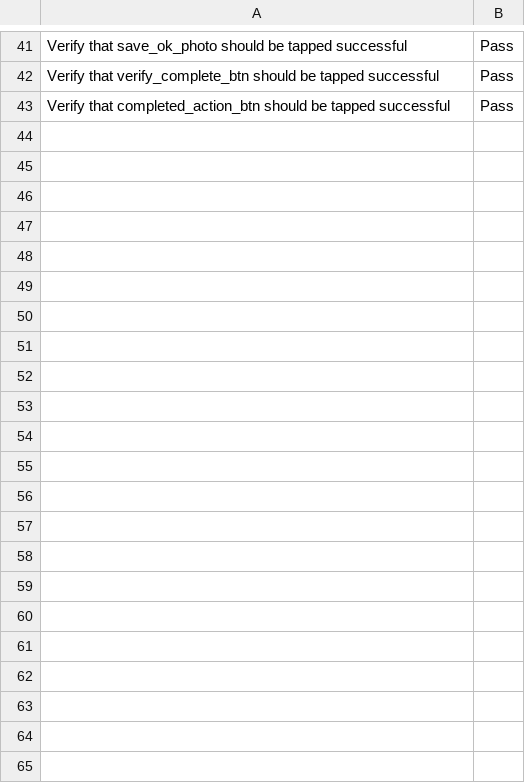
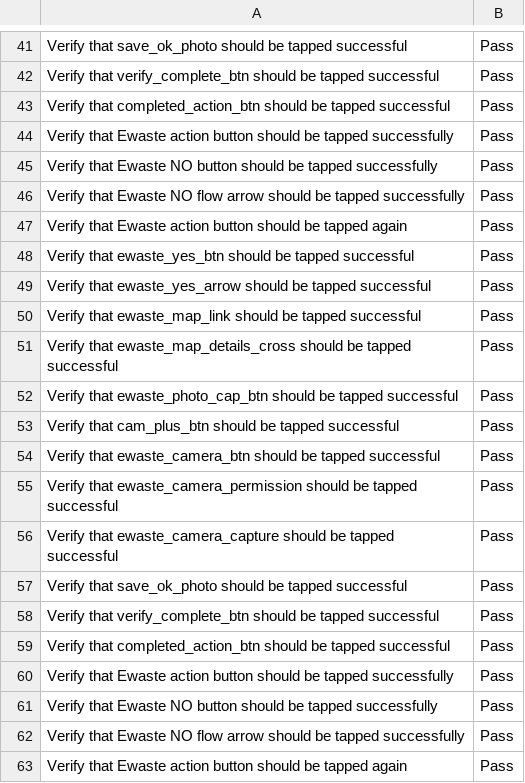
Before and after one commit to nasirsyasin/Dashboard_Earth_Automation-, a CSV file: Results/Ewaste_results.csv, drawn as a sheet; only a part is shown, gaps mark what is left out; the diff covers the shown part only; the diff names each change by its address in the sheet, - before the commit and + after, or states it on an @@ line.

```diff
--- a/Results/Ewaste_results.csv
+++ b/Results/Ewaste_results.csv
+row 44: Verify that Ewaste action button should be tapped successfully | Pass
+row 45: Verify that Ewaste NO button should be tapped successfully | Pass
+row 46: Verify that Ewaste NO flow arrow should be tapped successfully | Pass
+row 47: Verify that Ewaste action button should be tapped again | Pass
+row 48: Verify that ewaste_yes_btn should be tapped successful | Pass
+row 49: Verify that ewaste_yes_arrow should be tapped successful | Pass
+row 50: Verify that ewaste_map_link should be tapped successful | Pass
+row 51: Verify that ewaste_map_details_cross should be tapped successful | Pass
+row 52: Verify that ewaste_photo_cap_btn should be tapped successful | Pass
+row 53: Verify that cam_plus_btn should be tapped successful | Pass
+row 54: Verify that ewaste_camera_btn should be tapped successful | Pass
+row 55: Verify that ewaste_camera_permission should be tapped successful | Pass
+row 56: Verify that ewaste_camera_capture should be tapped successful | Pass
+row 57: Verify that save_ok_photo should be tapped successful | Pass
+row 58: Verify that verify_complete_btn should be tapped successful | Pass
+row 59: Verify that completed_action_btn should be tapped successful | Pass
+row 60: Verify that Ewaste action button should be tapped successfully | Pass
+row 61: Verify that Ewaste NO button should be tapped successfully | Pass
+row 62: Verify that Ewaste NO flow arrow should be tapped successfully | Pass
+row 63: Verify that Ewaste action button should be tapped again | Pass
```
Also changed, not shown: 35 added rows elsewhere in this file, Mixpanel_Results/mixpanel_events.csv, Results/Compost_MVP_Screens.csv, 22 other files.
